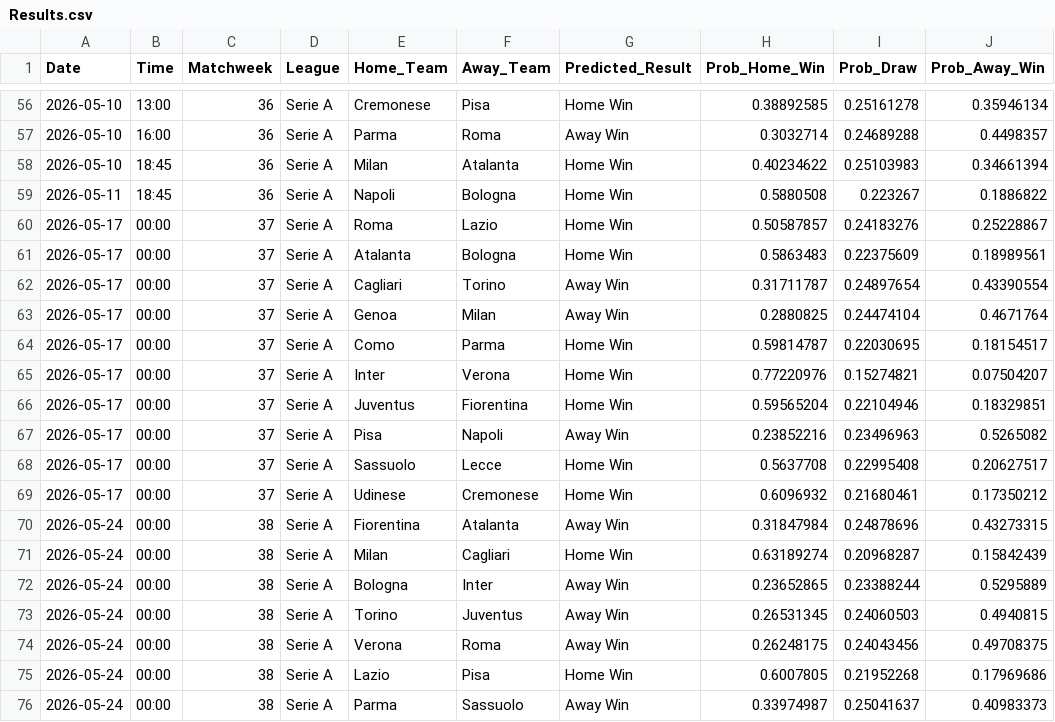
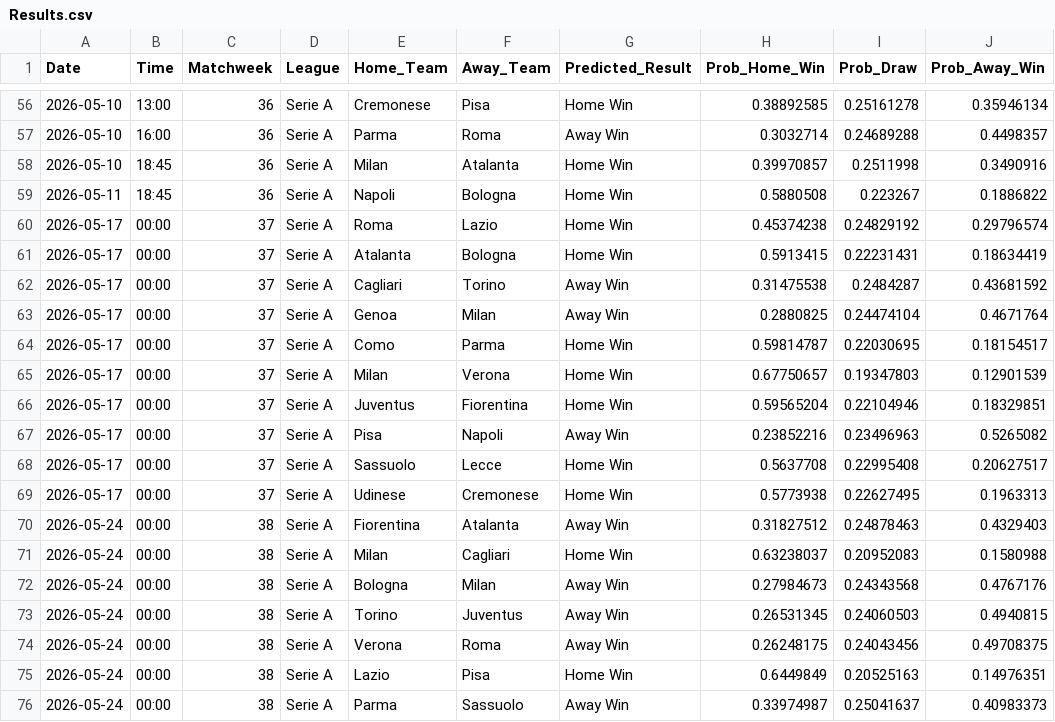
Before and after one commit to tl0375/PredictingFootballMatchesWorkflow, a CSV file: Results.csv, drawn as a sheet; only a part is shown, gaps mark what is left out; the diff covers the shown part only.

```diff
--- a/Results.csv
+++ b/Results.csv
@@ -57,10 +57,10 @@ Date,Time,Matchweek,League,Home_Team,Away_Team,Predicted_Result,Prob_Home_Win,Pr
 2026-05-10,16:00,36,Serie A,Parma,Roma,Away Win,0.3032714,0.24689288,0.4498357
-2026-05-10,18:45,36,Serie A,Milan,Atalanta,Home Win,0.40234622,0.25103983,0.34661394
+2026-05-10,18:45,36,Serie A,Milan,Atalanta,Home Win,0.39970857,0.2511998,0.3490916
 2026-05-11,18:45,36,Serie A,Napoli,Bologna,Home Win,0.5880508,0.223267,0.1886822
-2026-05-17,00:00,37,Serie A,Roma,Lazio,Home Win,0.50587857,0.24183276,0.25228867
-2026-05-17,00:00,37,Serie A,Atalanta,Bologna,Home Win,0.5863483,0.22375609,0.18989561
-2026-05-17,00:00,37,Serie A,Cagliari,Torino,Away Win,0.31711787,0.24897654,0.43390554
+2026-05-17,00:00,37,Serie A,Roma,Lazio,Home Win,0.45374238,0.24829192,0.29796574
+2026-05-17,00:00,37,Serie A,Atalanta,Bologna,Home Win,0.5913415,0.22231431,0.18634419
+2026-05-17,00:00,37,Serie A,Cagliari,Torino,Away Win,0.31475538,0.2484287,0.43681592
 2026-05-17,00:00,37,Serie A,Genoa,Milan,Away Win,0.2880825,0.24474104,0.4671764
 2026-05-17,00:00,37,Serie A,Como,Parma,Home Win,0.59814787,0.22030695,0.18154517
-2026-05-17,00:00,37,Serie A,Inter,Verona,Home Win,0.77220976,0.15274821,0.07504207
+2026-05-17,00:00,37,Serie A,Milan,Verona,Home Win,0.67750657,0.19347803,0.12901539
 2026-05-17,00:00,37,Serie A,Juventus,Fiorentina,Home Win,0.59565204,0.22104946,0.18329851
@@ -68,9 +68,9 @@ Date,Time,Matchweek,League,Home_Team,Away_Team,Predicted_Result,Prob_Home_Win,Pr
 2026-05-17,00:00,37,Serie A,Sassuolo,Lecce,Home Win,0.5637708,0.22995408,0.20627517
-2026-05-17,00:00,37,Serie A,Udinese,Cremonese,Home Win,0.6096932,0.21680461,0.17350212
-2026-05-24,00:00,38,Serie A,Fiorentina,Atalanta,Away Win,0.31847984,0.24878696,0.43273315
-2026-05-24,00:00,38,Serie A,Milan,Cagliari,Home Win,0.63189274,0.20968287,0.15842439
-2026-05-24,00:00,38,Serie A,Bologna,Inter,Away Win,0.23652865,0.23388244,0.5295889
+2026-05-17,00:00,37,Serie A,Udinese,Cremonese,Home Win,0.5773938,0.22627495,0.1963313
+2026-05-24,00:00,38,Serie A,Fiorentina,Atalanta,Away Win,0.31827512,0.24878463,0.4329403
+2026-05-24,00:00,38,Serie A,Milan,Cagliari,Home Win,0.63238037,0.20952083,0.1580988
+2026-05-24,00:00,38,Serie A,Bologna,Milan,Away Win,0.27984673,0.24343568,0.4767176
 2026-05-24,00:00,38,Serie A,Torino,Juventus,Away Win,0.26531345,0.24060503,0.4940815
 2026-05-24,00:00,38,Serie A,Verona,Roma,Away Win,0.26248175,0.24043456,0.49708375
-2026-05-24,00:00,38,Serie A,Lazio,Pisa,Home Win,0.6007805,0.21952268,0.17969686
+2026-05-24,00:00,38,Serie A,Lazio,Pisa,Home Win,0.6449849,0.20525163,0.14976351
 2026-05-24,00:00,38,Serie A,Parma,Sassuolo,Away Win,0.33974987,0.25041637,0.40983373
```
Also changed, not shown: 2 added rows and 81 edited cells elsewhere in this file, 1 other file.
